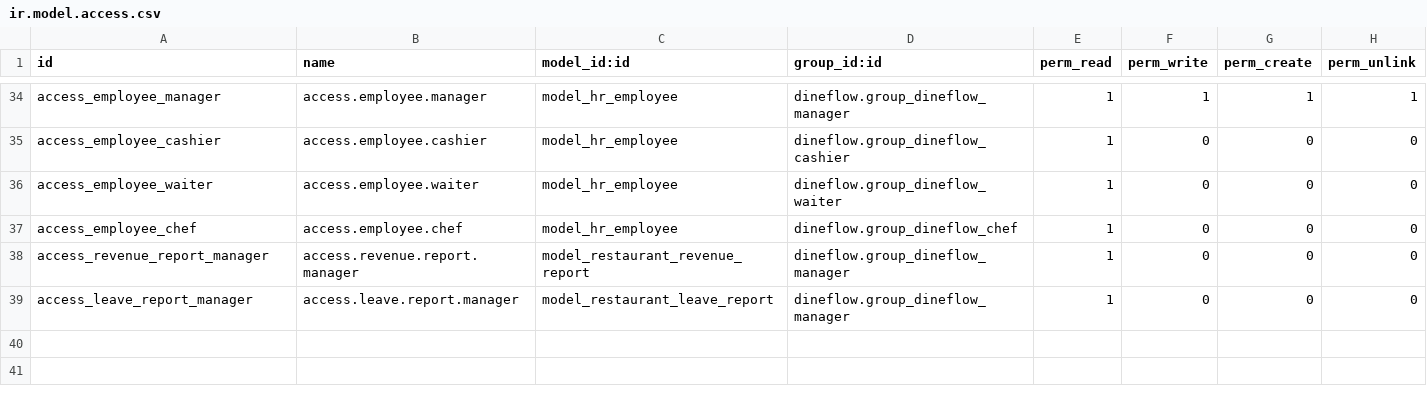
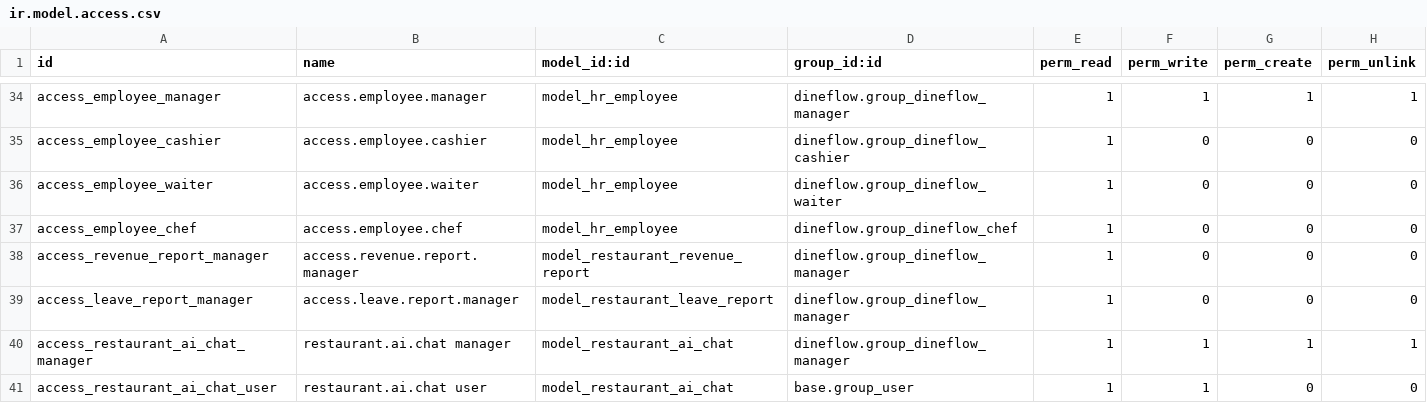
Before and after one commit to Tran-Gia-Phuc/DineFlow, a CSV file: addons/dineflow/security/ir.model.access.csv, drawn as a sheet; only a part is shown, gaps mark what is left out.

```diff
--- a/addons/dineflow/security/ir.model.access.csv
+++ b/addons/dineflow/security/ir.model.access.csv
@@ -39 +39,3 @@ access_revenue_report_manager,access.revenue.report.manager,model_restaurant_rev
 access_leave_report_manager,access.leave.report.manager,model_restaurant_leave_report,dineflow.group_dineflow_manager,1,0,0,0
+access_restaurant_ai_chat_manager,restaurant.ai.chat manager,model_restaurant_ai_chat,dineflow.group_dineflow_manager,1,1,1,1
+access_restaurant_ai_chat_user,restaurant.ai.chat user,model_restaurant_ai_chat,base.group_user,1,1,0,0
```
Also changed, not shown: 16 other files.
